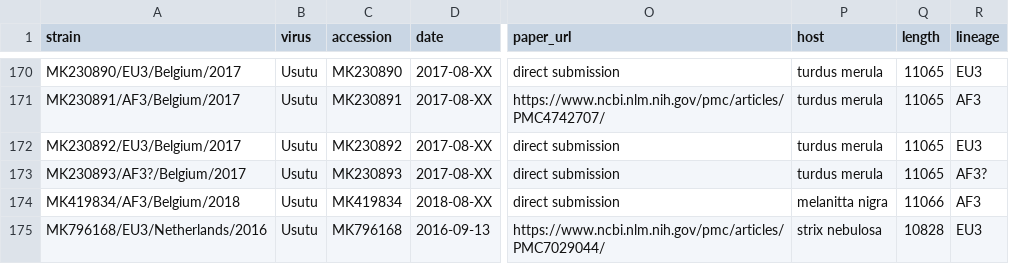
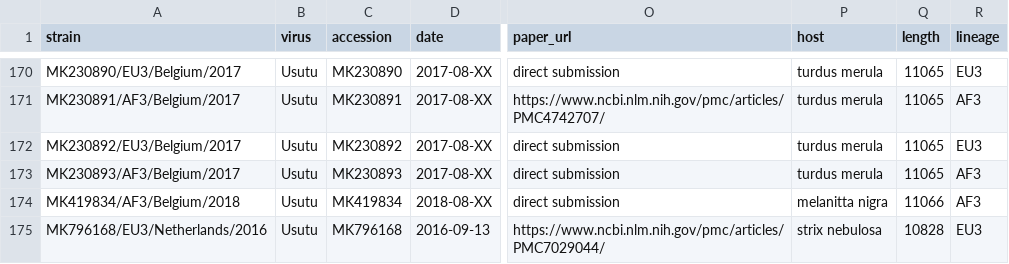
Before and after one commit to Wesstic/Usutu-Virus, a TSV file: data/metadata.tsv, drawn as a sheet; only a part is shown, gaps mark what is left out; the diff names each change by its address in the sheet, - before the commit and + after, or states it on an @@ line.

```diff
--- a/data/metadata.tsv
+++ b/data/metadata.tsv
-A173 (strain): MK230893/AF3?/Belgium/2017
+A173 (strain): MK230893/AF3/Belgium/2017
-R173 (lineage): AF3?
+R173 (lineage): AF3
```
Also changed, not shown: config/colors.tsv, 29 other files.
